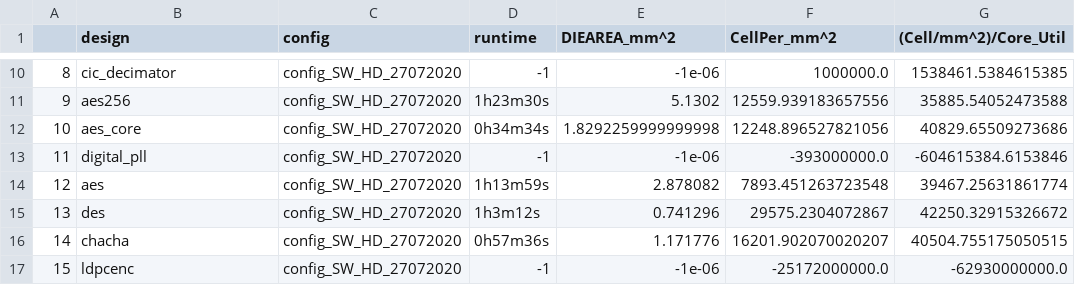
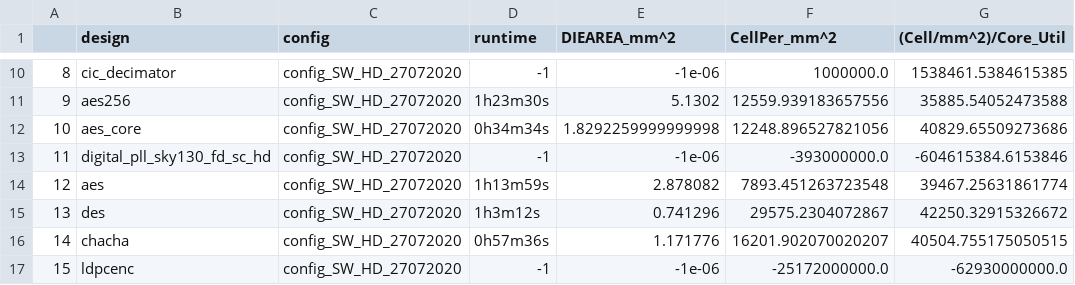
Before and after one commit to The-OpenROAD-Project/OpenLane, a CSV file: regression_results/benchmark_results/SW_HD.csv, drawn as a sheet; only a part is shown, gaps mark what is left out; the diff names each change by its address in the sheet, - before the commit and + after, or states it on an @@ line.

Commit message:
digital_pll name fix

```diff
--- a/regression_results/benchmark_results/SW_HD.csv
+++ b/regression_results/benchmark_results/SW_HD.csv
-B13 (design): digital_pll
+B13 (design): digital_pll_sky130_fd_sc_hd
```
Also changed, not shown: 1 other file.
